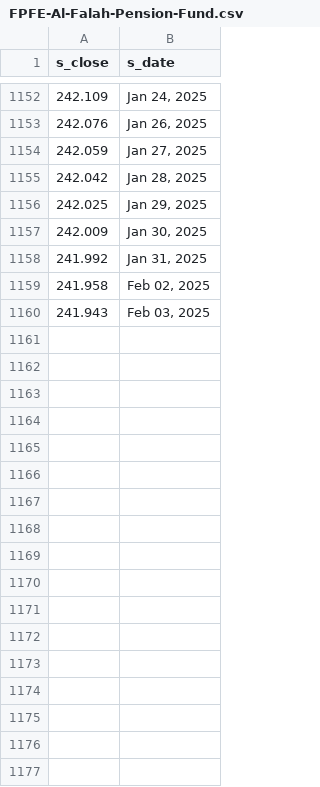
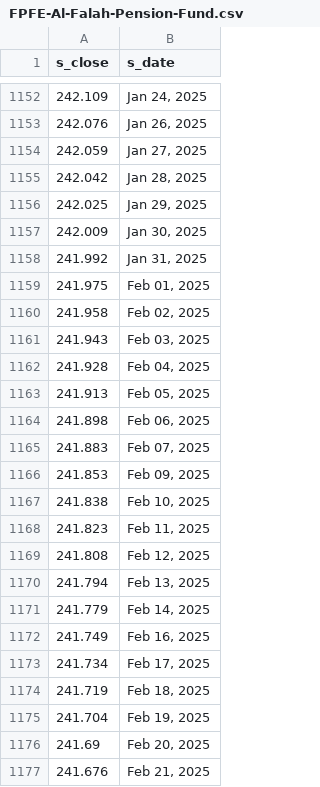
Before and after one commit to MuhammadAreebKazmi2/FYP-FinSage-Data-Collection, a CSV file: Data/Mutual Funds/VPS-Equity/FPFE-Al-Falah-Pension-Fund.csv, drawn as a sheet; only a part is shown, gaps mark what is left out; the diff covers the shown part only; the diff names each change by its address in the sheet, - before the commit and + after, or states it on an @@ line.

```diff
--- a/Data/Mutual Funds/VPS-Equity/FPFE-Al-Falah-Pension-Fund.csv
+++ b/Data/Mutual Funds/VPS-Equity/FPFE-Al-Falah-Pension-Fund.csv
+row 1159: 241.975 | Feb 01, 2025
+row 1162: 241.928 | Feb 04, 2025
+row 1163: 241.913 | Feb 05, 2025
+row 1164: 241.898 | Feb 06, 2025
+row 1165: 241.883 | Feb 07, 2025
+row 1166: 241.853 | Feb 09, 2025
+row 1167: 241.838 | Feb 10, 2025
+row 1168: 241.823 | Feb 11, 2025
+row 1169: 241.808 | Feb 12, 2025
+row 1170: 241.794 | Feb 13, 2025
+row 1171: 241.779 | Feb 14, 2025
+row 1172: 241.749 | Feb 16, 2025
+row 1173: 241.734 | Feb 17, 2025
+row 1174: 241.719 | Feb 18, 2025
+row 1175: 241.704 | Feb 19, 2025
+row 1176: 241.69 | Feb 20, 2025
+row 1177: 241.676 | Feb 21, 2025
```
Also changed, not shown: 42 added rows elsewhere in this file, Data/Mutual Funds/Money-Market-Shariah/AIMF-Atlas-Money-Fund.csv, Data/Mutual Funds/Money-Market-Shariah/FICF-Money-Fund.csv, 16 other files.
